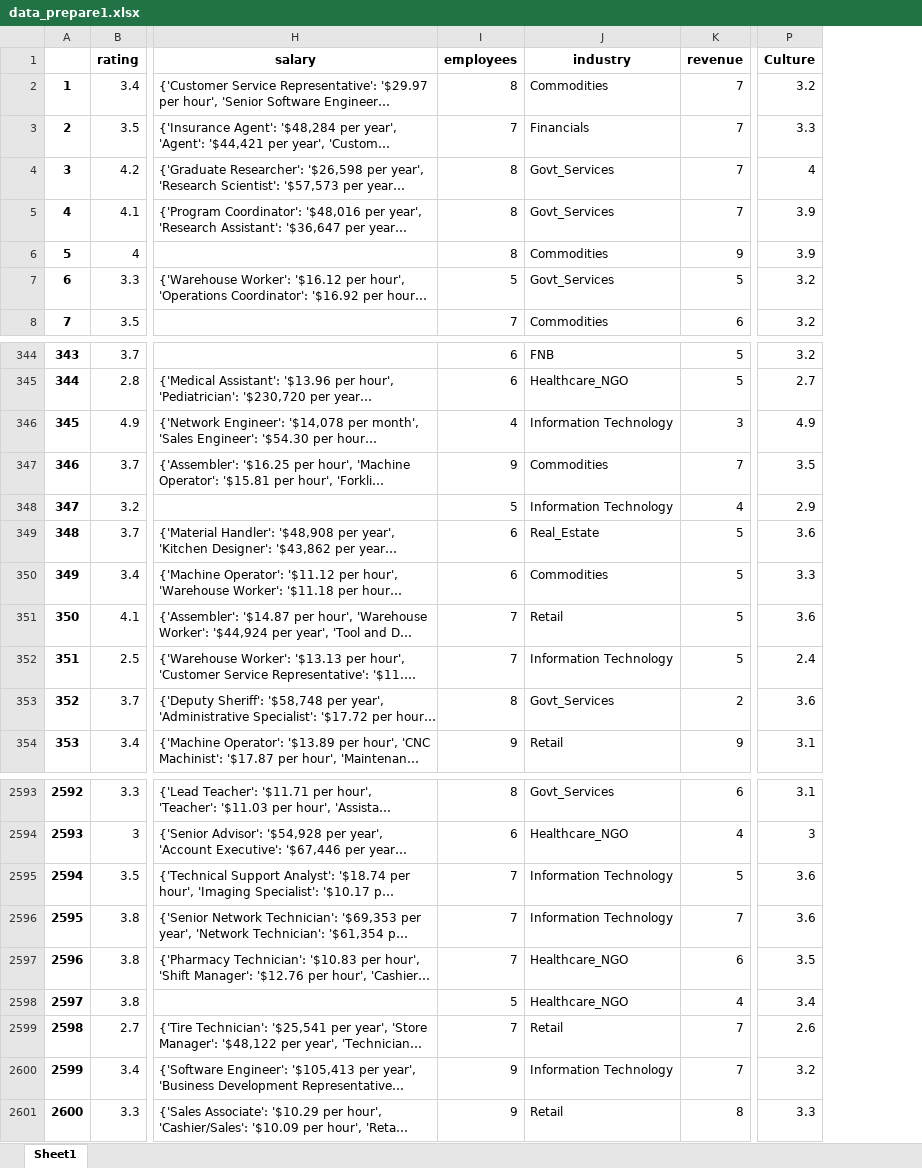
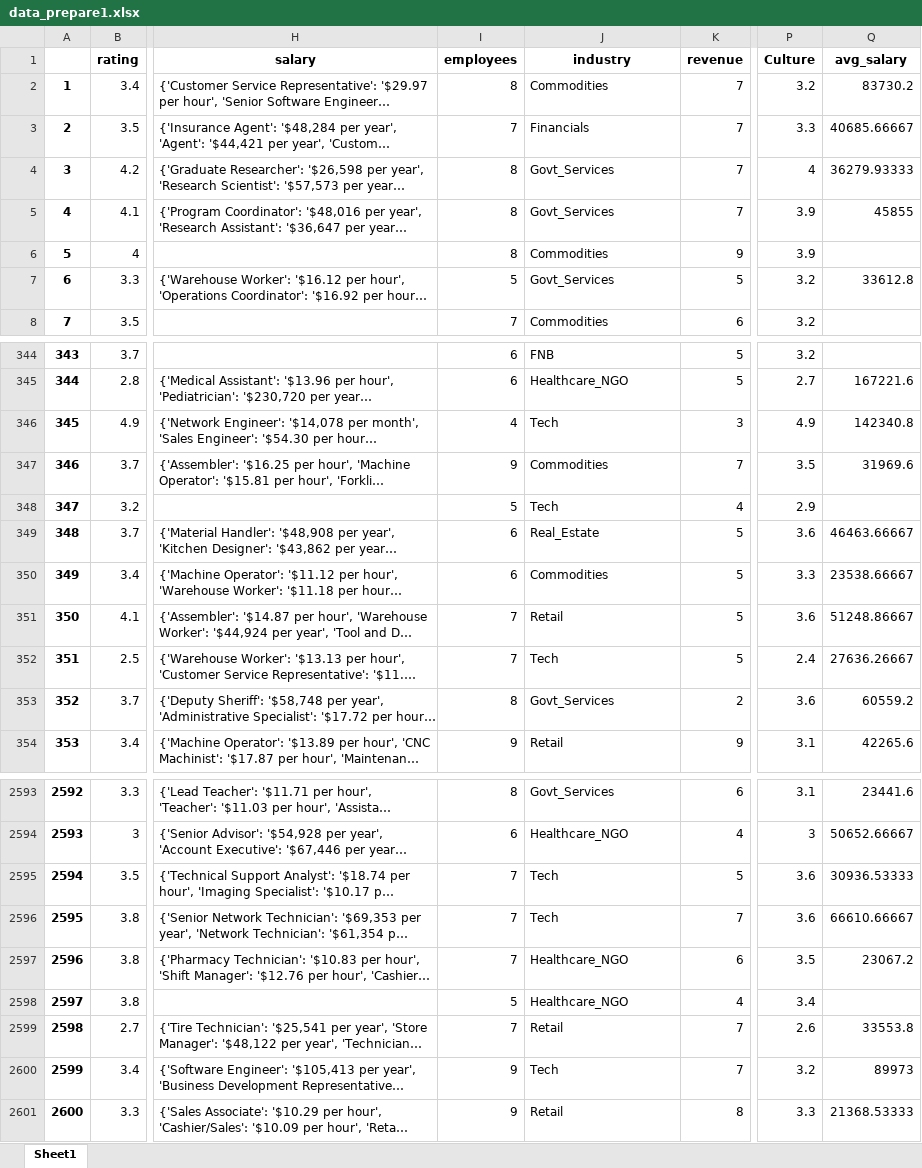
Before and after one commit to leileijng/CompanyRatings_DS, an Excel workbook: dataset/data_prepare1.xlsx, sheet Sheet1, drawn as a sheet; only a part is shown, gaps mark what is left out; long unchanged cells end in …; values as stored, in another font and other column widths than the file's, no borders; the diff covers the shown part only; the diff names each change by its address in the sheet, - before the commit and + after, or states it on an @@ line.

```diff
--- a/dataset/data_prepare1.xlsx (sheet Sheet1)
+++ b/dataset/data_prepare1.xlsx (sheet Sheet1)
+column Q (avg_salary), rows 2-7: 83730.2 | 40685.66667 | 36279.93333 | 45855 |  | 33612.8; rows 345-354: 167221.6 | 142340.8 | 31969.6 |  | 46463.66667 | 23538.66667 | 51248.86667 | 27636.26667 | 60559.2 | 42265.6; rows 2593-2601: 23441.6 | 50652.66667 | 30936.53333 | 66610.66667 | 23067.2 |  | 33553.8 | 89973 | 21368.53333
-J346 (industry): Information Technology
+J346 (industry): Tech
-J348 (industry): Information Technology
+J348 (industry): Tech
-J352 (industry): Information Technology
+J352 (industry): Tech
-J2595:J2596 (industry): Information Technology
+J2595:J2596 (industry): Tech
-J2600 (industry): Information Technology
+J2600 (industry): Tech
```
Also changed, not shown: 189 edited cells elsewhere in this sheet, 5 other files.
